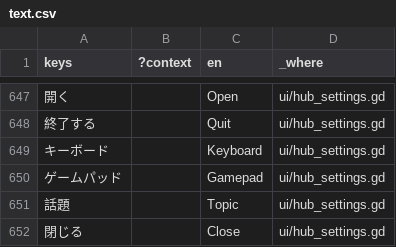
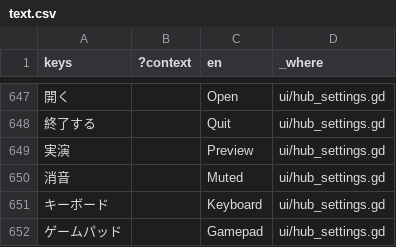
Before and after one commit to Termnix-IT/DungeonRemnant, a CSV file: rogue-like-play/locale/text.csv, drawn as a sheet; only a part is shown, gaps mark what is left out; the shorter side is filled out with more unchanged rows; the diff names each change by its address in the sheet, - before the commit and + after, or states it on an @@ line.

```diff
--- a/rogue-like-play/locale/text.csv
+++ b/rogue-like-play/locale/text.csv
+row 649: 実演 |  | Preview | ui/hub_settings.gd
+row 650: 消音 |  | Muted | ui/hub_settings.gd
```
Also changed, not shown: 39 other files.
